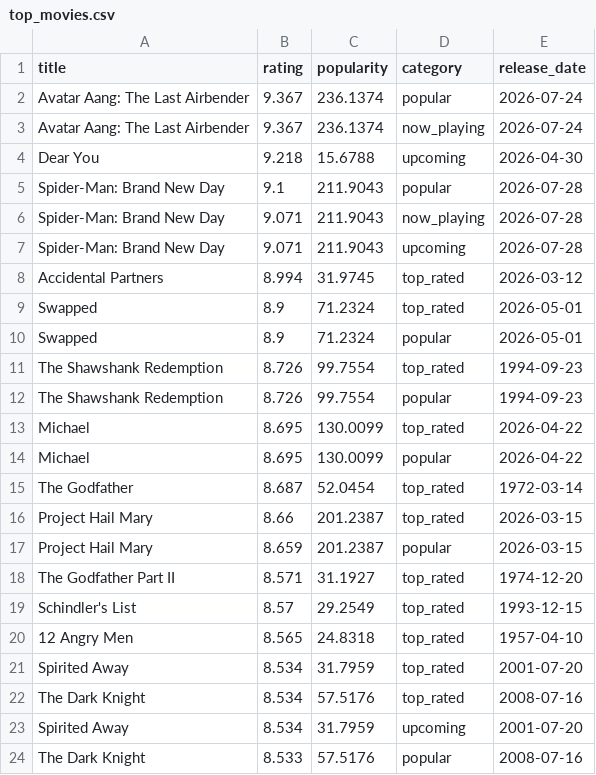
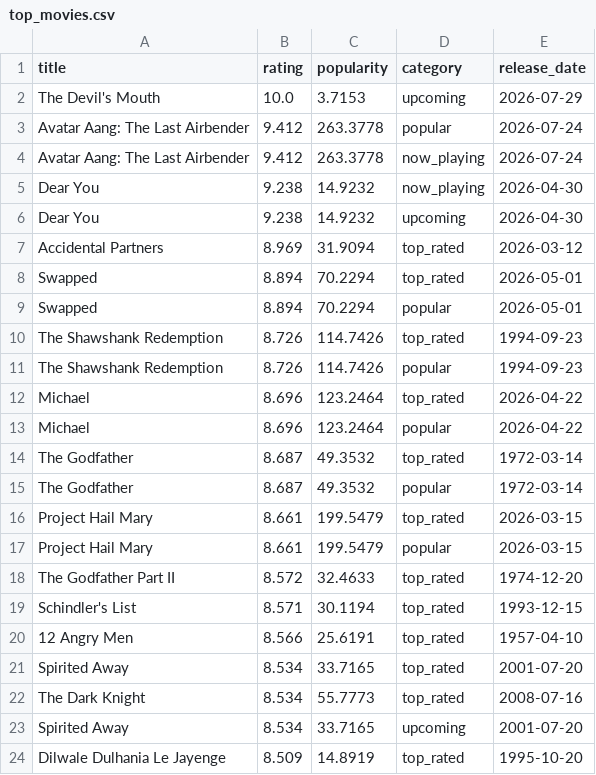
Before and after one commit to KOD-0101/movie-api-automation, a CSV file: top_movies.csv, drawn as a sheet; only a part is shown; the diff covers the shown part only.

```diff
--- a/top_movies.csv
+++ b/top_movies.csv
@@ -1,24 +1,24 @@
 title,rating,popularity,category,release_date
-Avatar Aang: The Last Airbender,9.367,236.1374,popular,2026-07-24
-Avatar Aang: The Last Airbender,9.367,236.1374,now_playing,2026-07-24
-Dear You,9.218,15.6788,upcoming,2026-04-30
-Spider-Man: Brand New Day,9.1,211.9043,popular,2026-07-28
-Spider-Man: Brand New Day,9.071,211.9043,now_playing,2026-07-28
-Spider-Man: Brand New Day,9.071,211.9043,upcoming,2026-07-28
-Accidental Partners,8.994,31.9745,top_rated,2026-03-12
-Swapped,8.9,71.2324,top_rated,2026-05-01
-Swapped,8.9,71.2324,popular,2026-05-01
-The Shawshank Redemption,8.726,99.7554,top_rated,1994-09-23
-The Shawshank Redemption,8.726,99.7554,popular,1994-09-23
-Michael,8.695,130.0099,top_rated,2026-04-22
-Michael,8.695,130.0099,popular,2026-04-22
-The Godfather,8.687,52.0454,top_rated,1972-03-14
-Project Hail Mary,8.66,201.2387,top_rated,2026-03-15
-Project Hail Mary,8.659,201.2387,popular,2026-03-15
-The Godfather Part II,8.571,31.1927,top_rated,1974-12-20
-Schindler's List,8.57,29.2549,top_rated,1993-12-15
-12 Angry Men,8.565,24.8318,top_rated,1957-04-10
-Spirited Away,8.534,31.7959,top_rated,2001-07-20
-The Dark Knight,8.534,57.5176,top_rated,2008-07-16
-Spirited Away,8.534,31.7959,upcoming,2001-07-20
-The Dark Knight,8.533,57.5176,popular,2008-07-16
+The Devil's Mouth,10.0,3.7153,upcoming,2026-07-29
+Avatar Aang: The Last Airbender,9.412,263.3778,popular,2026-07-24
+Avatar Aang: The Last Airbender,9.412,263.3778,now_playing,2026-07-24
+Dear You,9.238,14.9232,now_playing,2026-04-30
+Dear You,9.238,14.9232,upcoming,2026-04-30
+Accidental Partners,8.969,31.9094,top_rated,2026-03-12
+Swapped,8.894,70.2294,top_rated,2026-05-01
+Swapped,8.894,70.2294,popular,2026-05-01
+The Shawshank Redemption,8.726,114.7426,top_rated,1994-09-23
+The Shawshank Redemption,8.726,114.7426,popular,1994-09-23
+Michael,8.696,123.2464,top_rated,2026-04-22
+Michael,8.696,123.2464,popular,2026-04-22
+The Godfather,8.687,49.3532,top_rated,1972-03-14
+The Godfather,8.687,49.3532,popular,1972-03-14
+Project Hail Mary,8.661,199.5479,top_rated,2026-03-15
+Project Hail Mary,8.661,199.5479,popular,2026-03-15
+The Godfather Part II,8.572,32.4633,top_rated,1974-12-20
+Schindler's List,8.571,30.1194,top_rated,1993-12-15
+12 Angry Men,8.566,25.6191,top_rated,1957-04-10
+Spirited Away,8.534,33.7165,top_rated,2001-07-20
+The Dark Knight,8.534,55.7773,top_rated,2008-07-16
+Spirited Away,8.534,33.7165,upcoming,2001-07-20
+Dilwale Dulhania Le Jayenge,8.509,14.8919,top_rated,1995-10-20
```
Also changed, not shown: 8 added rows, 8 removed rows and 23 edited cells elsewhere in this file, 1 other file.
